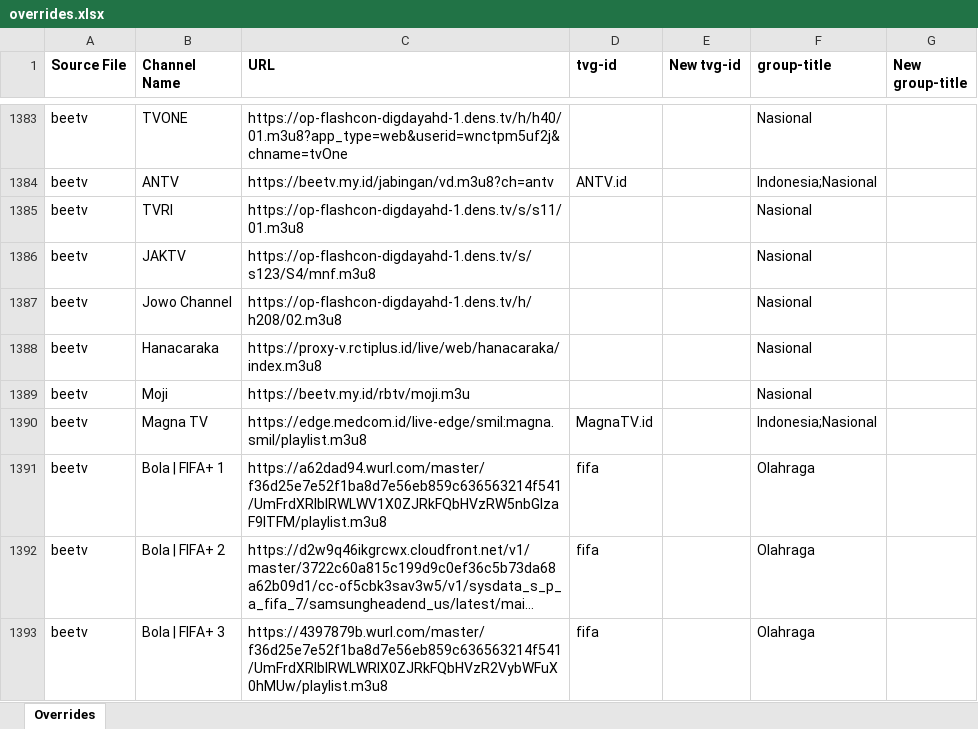
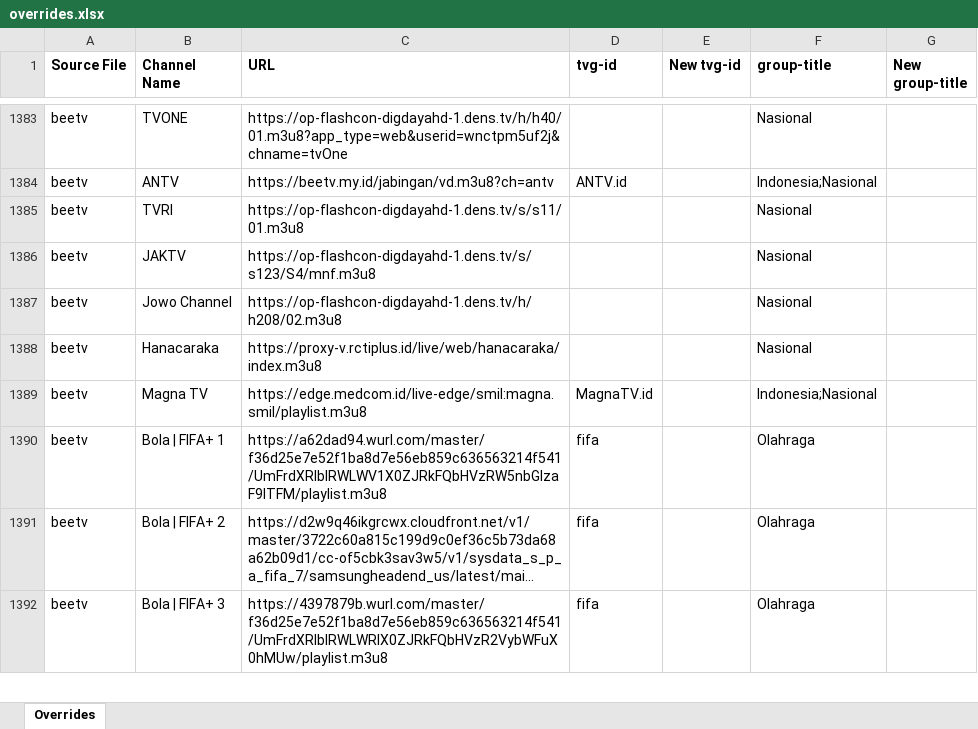
Before and after one commit to karya-media/tv, an Excel workbook: data/overrides.xlsx, sheet Overrides, drawn as a sheet; only a part is shown, gaps mark what is left out; long unchanged cells end in …; values as stored, in another font and other column widths than the file's, no borders; the diff names each change by its address in the sheet, - before the commit and + after, or states it on an @@ line.

```diff
--- a/data/overrides.xlsx (sheet Overrides)
+++ b/data/overrides.xlsx (sheet Overrides)
-row 1389: beetv | Moji | https://beetv.my.id/rbtv/moji.m3u |  |  | Nasional
```
Also changed, not shown: 3 other files.
